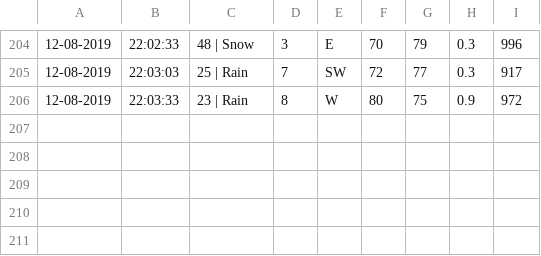
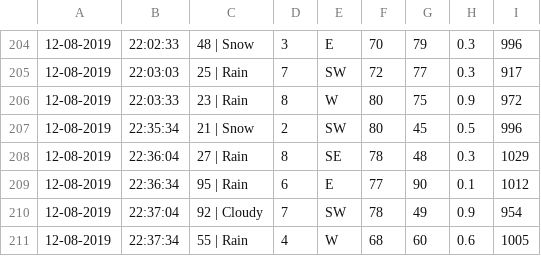
Before and after one commit to BBGuilbert/Weather360, a CSV file: database.csv, drawn as a sheet; only a part is shown, gaps mark what is left out.

```diff
--- a/database.csv
+++ b/database.csv
@@ -206 +206,6 @@
 12-08-2019,22:03:33,23 | Rain,8,W,80,75,0.9,972
+12-08-2019,22:35:34,21 | Snow,2,SW,80,45,0.5,996
+12-08-2019,22:36:04,27 | Rain,8,SE,78,48,0.3,1029
+12-08-2019,22:36:34,95 | Rain,6,E,77,90,0.1,1012
+12-08-2019,22:37:04,92 | Cloudy,7,SW,78,49,0.9,954
+12-08-2019,22:37:34,55 | Rain,4,W,68,60,0.6,1005
```
Also changed, not shown: 3 other files.
